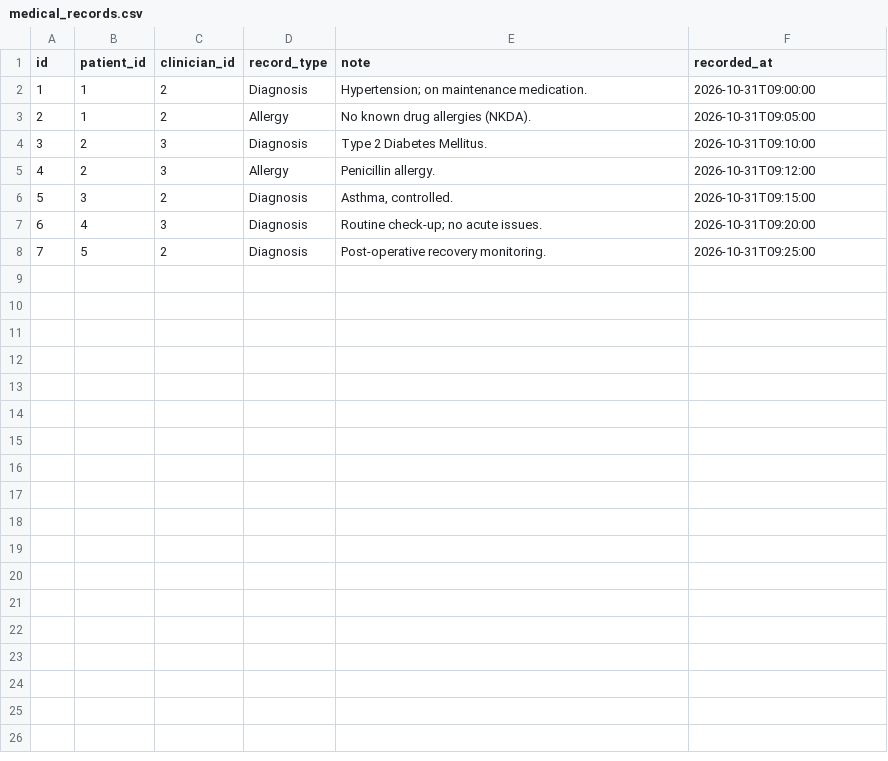
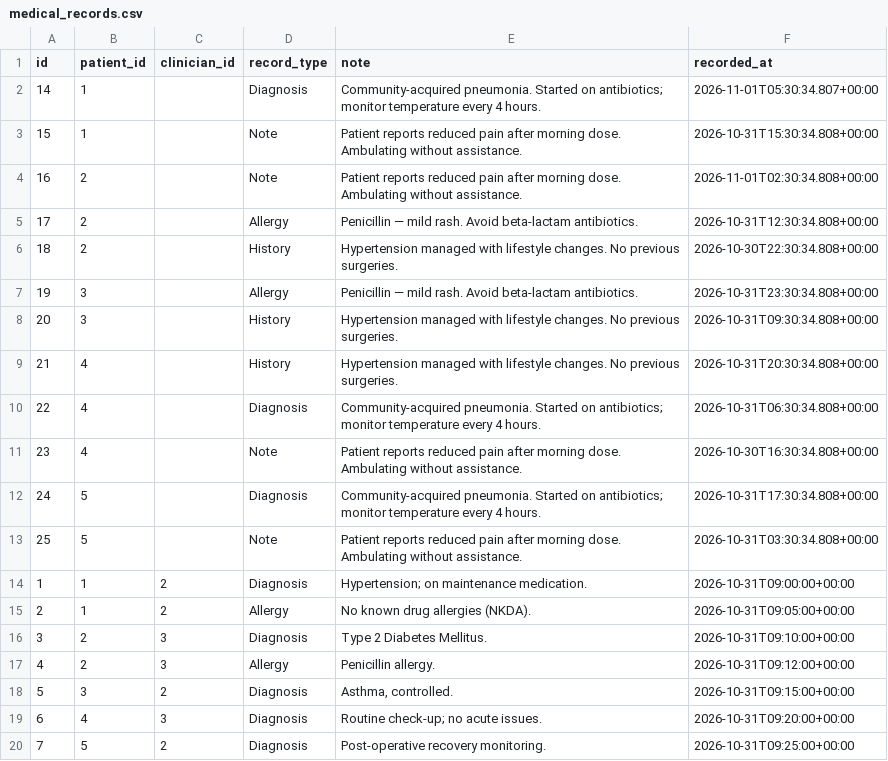
Before and after one commit to MeditrackSystem/code, a CSV file: database/medical_records.csv, drawn as a sheet.

```diff
--- a/database/medical_records.csv
+++ b/database/medical_records.csv
@@ -1,8 +1,20 @@
 id,patient_id,clinician_id,record_type,note,recorded_at
-1,1,2,Diagnosis,Hypertension; on maintenance medication.,2026-10-31T09:00:00
-2,1,2,Allergy,No known drug allergies (NKDA).,2026-10-31T09:05:00
-3,2,3,Diagnosis,Type 2 Diabetes Mellitus.,2026-10-31T09:10:00
-4,2,3,Allergy,Penicillin allergy.,2026-10-31T09:12:00
-5,3,2,Diagnosis,"Asthma, controlled.",2026-10-31T09:15:00
-6,4,3,Diagnosis,Routine check-up; no acute issues.,2026-10-31T09:20:00
-7,5,2,Diagnosis,Post-operative recovery monitoring.,2026-10-31T09:25:00
+14,1,,Diagnosis,Community-acquired pneumonia. Started on antibiotics; monitor temperature every 4 hours.,2026-11-01T05:30:34.807+00:00
+15,1,,Note,Patient reports reduced pain after morning dose. Ambulating without assistance.,2026-10-31T15:30:34.808+00:00
+16,2,,Note,Patient reports reduced pain after morning dose. Ambulating without assistance.,2026-11-01T02:30:34.808+00:00
+17,2,,Allergy,Penicillin — mild rash. Avoid beta-lactam antibiotics.,2026-10-31T12:30:34.808+00:00
+18,2,,History,Hypertension managed with lifestyle changes. No previous surgeries.,2026-10-30T22:30:34.808+00:00
+19,3,,Allergy,Penicillin — mild rash. Avoid beta-lactam antibiotics.,2026-10-31T23:30:34.808+00:00
+20,3,,History,Hypertension managed with lifestyle changes. No previous surgeries.,2026-10-31T09:30:34.808+00:00
+21,4,,History,Hypertension managed with lifestyle changes. No previous surgeries.,2026-10-31T20:30:34.808+00:00
+22,4,,Diagnosis,Community-acquired pneumonia. Started on antibiotics; monitor temperature every 4 hours.,2026-10-31T06:30:34.808+00:00
+23,4,,Note,Patient reports reduced pain after morning dose. Ambulating without assistance.,2026-10-30T16:30:34.808+00:00
+24,5,,Diagnosis,Community-acquired pneumonia. Started on antibiotics; monitor temperature every 4 hours.,2026-10-31T17:30:34.808+00:00
+25,5,,Note,Patient reports reduced pain after morning dose. Ambulating without assistance.,2026-10-31T03:30:34.808+00:00
+1,1,2,Diagnosis,Hypertension; on maintenance medication.,2026-10-31T09:00:00+00:00
+2,1,2,Allergy,No known drug allergies (NKDA).,2026-10-31T09:05:00+00:00
+3,2,3,Diagnosis,Type 2 Diabetes Mellitus.,2026-10-31T09:10:00+00:00
+4,2,3,Allergy,Penicillin allergy.,2026-10-31T09:12:00+00:00
+5,3,2,Diagnosis,"Asthma, controlled.",2026-10-31T09:15:00+00:00
+6,4,3,Diagnosis,Routine check-up; no acute issues.,2026-10-31T09:20:00+00:00
+7,5,2,Diagnosis,Post-operative recovery monitoring.,2026-10-31T09:25:00+00:00
```
Also changed, not shown: database/medication_administrations.csv, database/medication_orders.csv, 3 other files.
